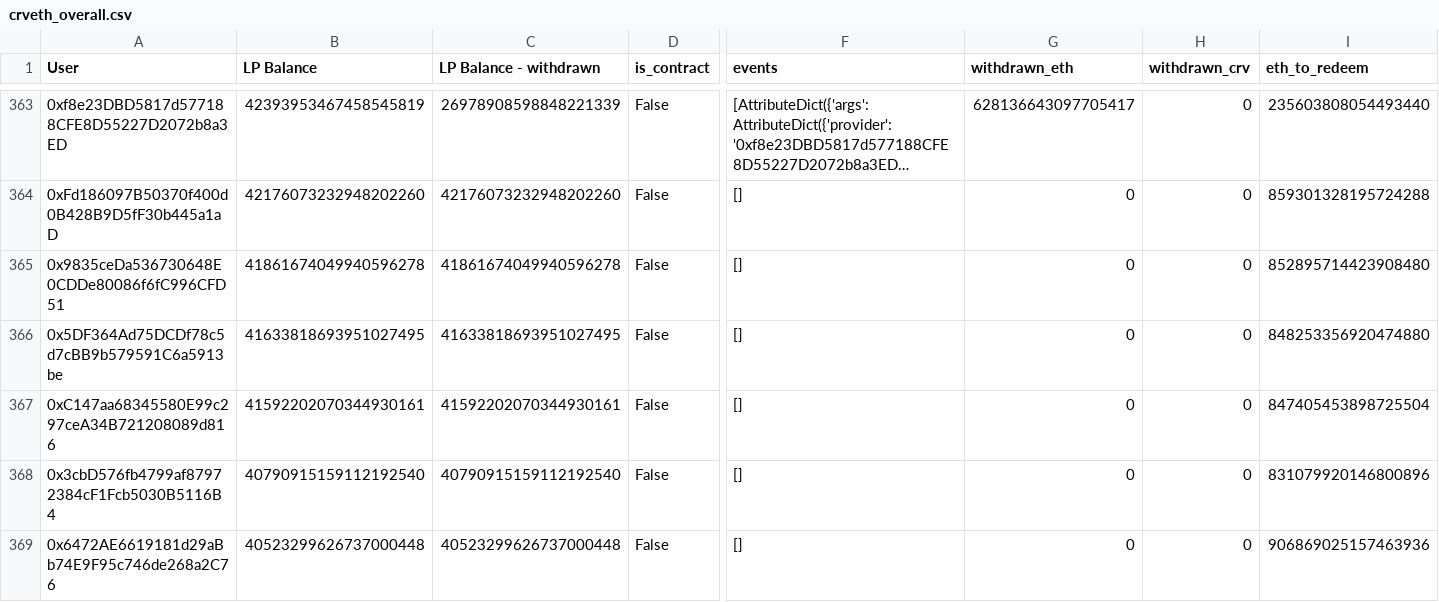
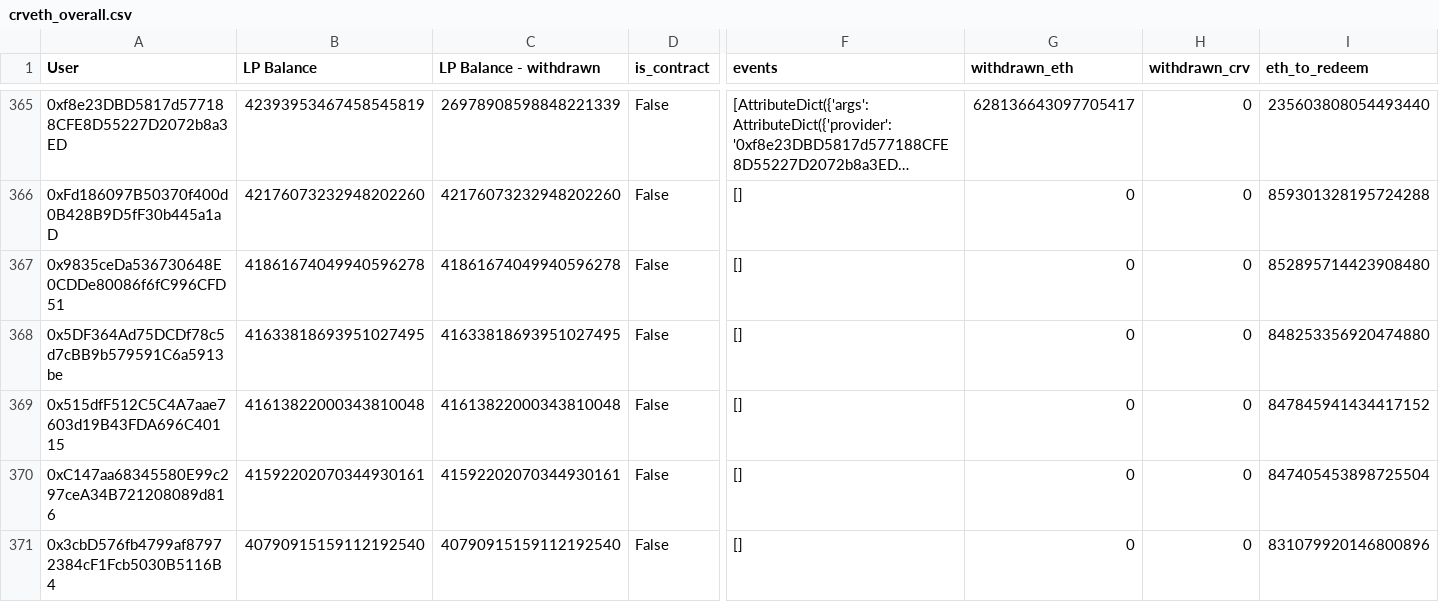
Before and after one commit to curvefi/curve-snapshot, a CSV file: data/crveth_overall.csv, drawn as a sheet; only a part is shown, gaps mark what is left out; the shorter side is filled out with more unchanged rows; long unchanged cells end in …; rows hold the shown columns only; the diff covers the shown part only; the diff names each change by its address in the sheet, - before the commit and + after, or states it on an @@ line.

```diff
--- a/data/crveth_overall.csv
+++ b/data/crveth_overall.csv
+row 369: 0x515dfF512C5C4A7aae7603d19B43FDA696C40115 | 41613822000343810048 | 41613822000343810048 | False | [] | 0 | 0 | 847845941434417152
```
Also changed, not shown: 10 added rows and 3 removed rows elsewhere in this file, 10 other files.
